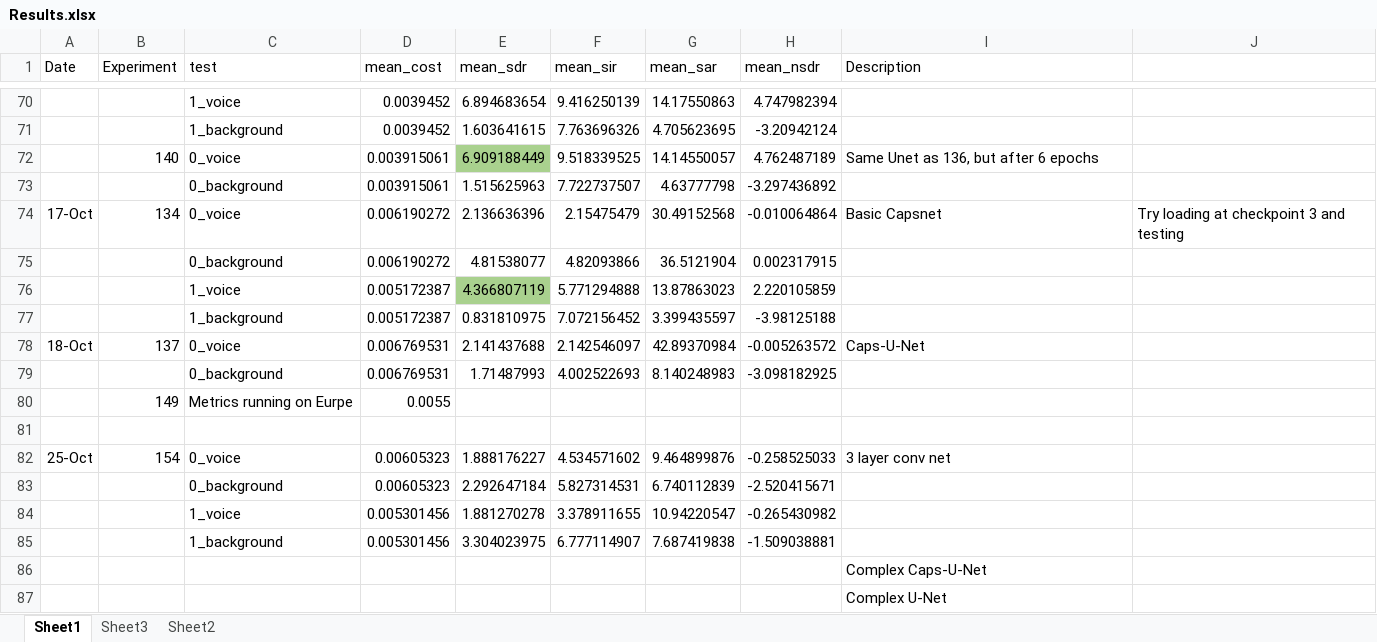
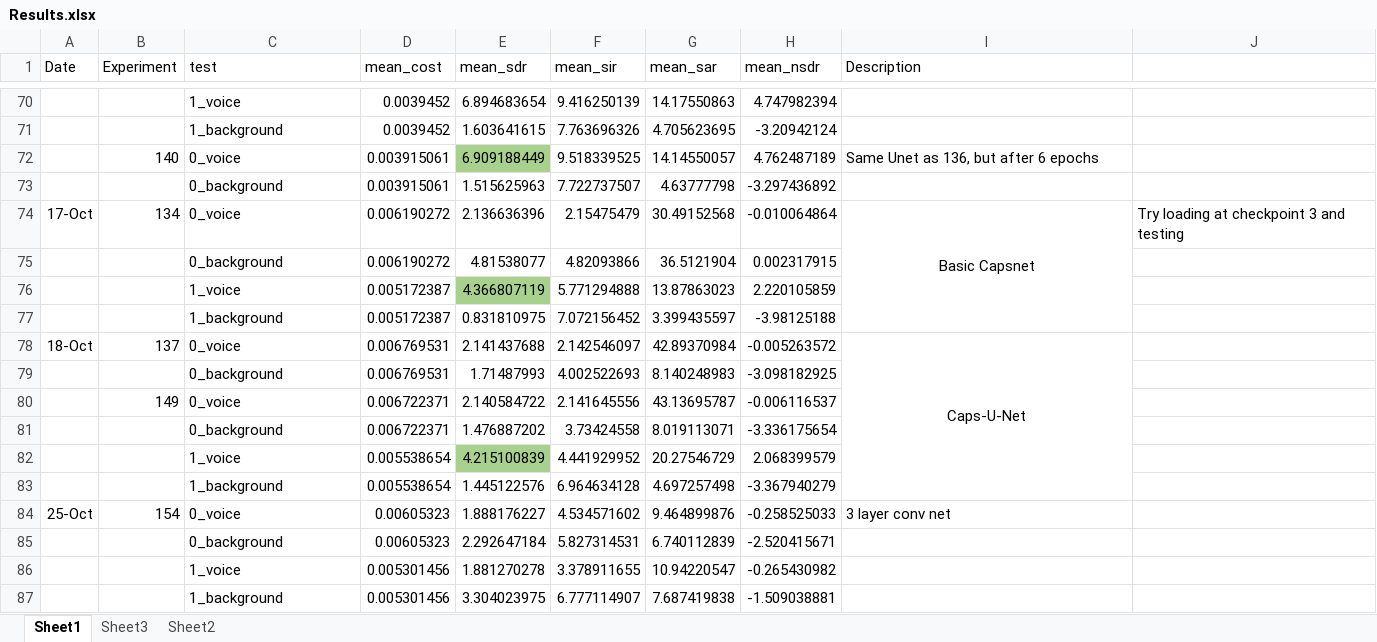
Before and after one commit to tobystaines/MScFinalProject, an Excel workbook: test_metrics/Results.xlsx, sheet Sheet1, drawn as a sheet; only a part is shown, gaps mark what is left out; the shorter side is filled out with more unchanged rows; values as stored, in another font and other column widths than the file's, no borders; removed rows and columns are numbered as before the commit, all else as after; the diff names each change by its address in the sheet, - before the commit and + after, or states it on an @@ line.

Commit message:
Results update from 149

```diff
--- a/test_metrics/Results.xlsx (sheet Sheet1)
+++ b/test_metrics/Results.xlsx (sheet Sheet1)
-I74 alignment: left
+I74 alignment: center
+I74:I77 merged
-I78 alignment: left
+I78 alignment: center
+I78:I83 merged
-row 80:  | 149 | Metrics running on Eurpe | 0.0055
-row 80: (empty)
+row 80:  | 149 | 0_voice | 0.006722371 | 2.140584722 | 2.141645556 | 43.13695787 | -0.006116537
+row 81:  |  | 0_background | 0.006722371 | 1.476887202 | 3.73424558 | 8.019113071 | -3.336175654
+row 82:  |  | 1_voice | 0.005538654 | 4.215100839 | 4.441929952 | 20.27546729 | 2.068399579
+row 83:  |  | 1_background | 0.005538654 | 1.445122576 | 6.964634128 | 4.697257498 | -3.367940279
```
